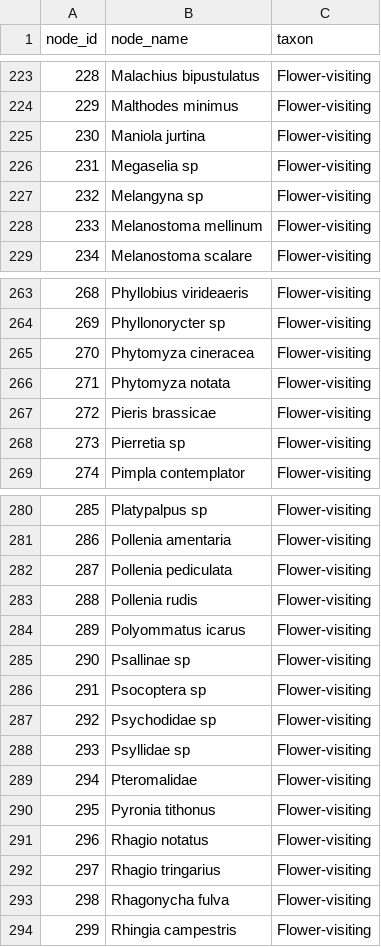
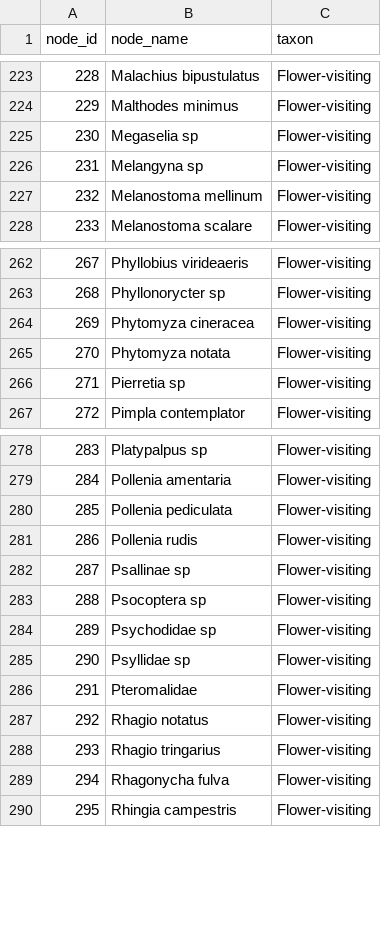
Before and after one commit to Ecological-Complexity-Lab/Norwood_farm, a CSV file: Data/species_list.csv, drawn as a sheet; only a part is shown, gaps mark what is left out; removed rows and columns are numbered as before the commit, all else as after; the diff names each change by its address in the sheet, - before the commit and + after, or states it on an @@ line.

```diff
--- a/Data/species_list.csv
+++ b/Data/species_list.csv
-row 225: 230 | Maniola jurtina | Flower-visiting
@@ column A (node_id) renumbered from row 225 down @@
-row 267: 272 | Pieris brassicae | Flower-visiting
-row 284: 289 | Polyommatus icarus | Flower-visiting
-row 290: 295 | Pyronia tithonus | Flower-visiting
```
Also changed, not shown: Data/nodes.csv, Data/species_abundances.csv, 9 other files.
